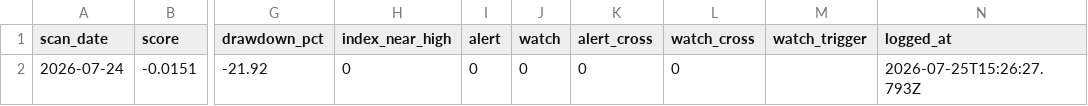
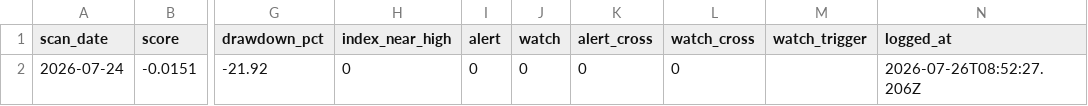
Before and after one commit to 22syn/gondar, a CSV file: results/oos_log.csv, drawn as a sheet; only a part is shown, gaps mark what is left out; the diff names each change by its address in the sheet, - before the commit and + after, or states it on an @@ line.

```diff
--- a/results/oos_log.csv
+++ b/results/oos_log.csv
-N2 (logged_at): 2026-07-25T15:26:27.793Z
+N2 (logged_at): 2026-07-26T08:52:27.206Z
```
